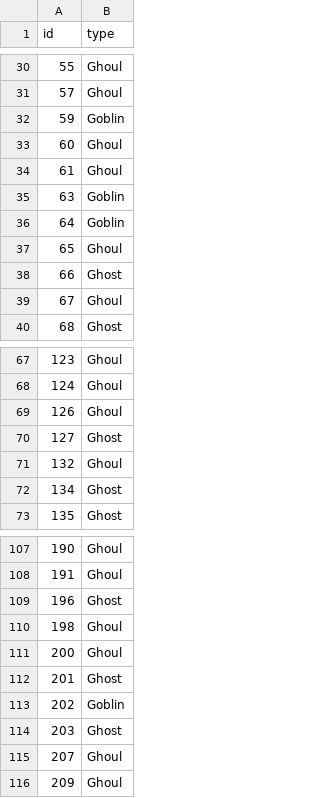
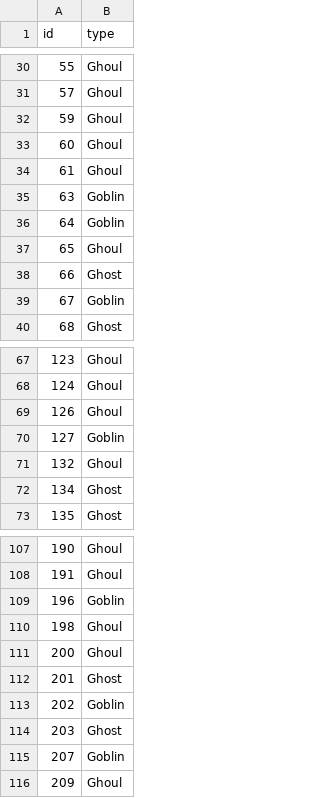
Before and after one commit to alexkrasnov512/kaggle_monsters, a CSV file: csv_files/predict_monsters_log.csv, drawn as a sheet; only a part is shown, gaps mark what is left out; the diff covers the shown part only.

```diff
--- a/csv_files/predict_monsters_log.csv
+++ b/csv_files/predict_monsters_log.csv
@@ -31,3 +31,3 @@ id,type
 57,Ghoul
-59,Goblin
+59,Ghoul
 60,Ghoul
@@ -38,3 +38,3 @@ id,type
 66,Ghost
-67,Ghoul
+67,Goblin
 68,Ghost
@@ -69,3 +69,3 @@ id,type
 126,Ghoul
-127,Ghost
+127,Goblin
 132,Ghoul
@@ -108,3 +108,3 @@ id,type
 191,Ghoul
-196,Ghost
+196,Goblin
 198,Ghoul
@@ -114,3 +114,3 @@ id,type
 203,Ghost
-207,Ghoul
+207,Goblin
 209,Ghoul
```
Also changed, not shown: 26 edited cells elsewhere in this file, 1 other file.
